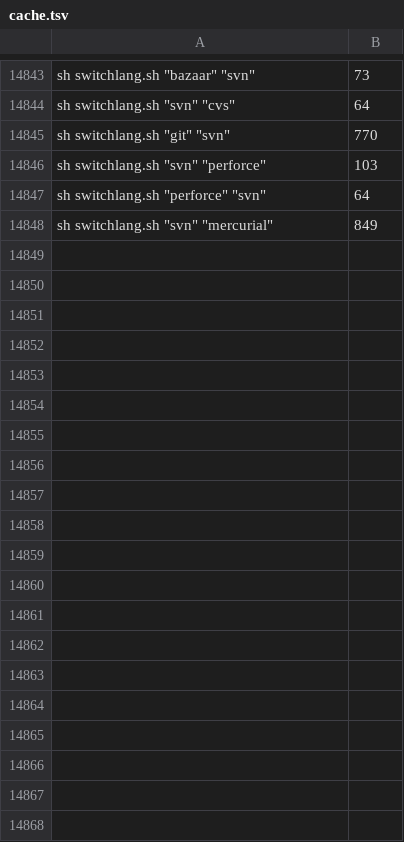
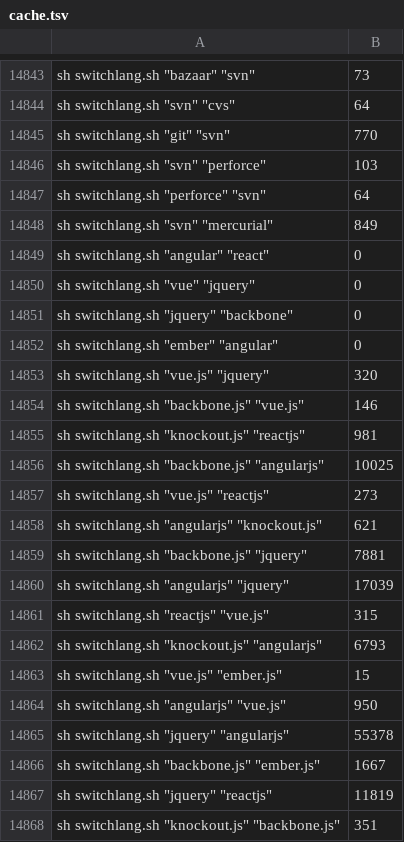
Before and after one commit to trieloff/eigenstuff, a TSV file: cache.tsv, drawn as a sheet; only a part is shown, gaps mark what is left out; the diff covers the shown part only; the diff names each change by its address in the sheet, - before the commit and + after, or states it on an @@ line.

```diff
--- a/cache.tsv
+++ b/cache.tsv
+row 14849: sh switchlang.sh "angular" "react" | 0
+row 14850: sh switchlang.sh "vue" "jquery" | 0
+row 14851: sh switchlang.sh "jquery" "backbone" | 0
+row 14852: sh switchlang.sh "ember" "angular" | 0
+row 14853: sh switchlang.sh "vue.js" "jquery" | 320
+row 14854: sh switchlang.sh "backbone.js" "vue.js" | 146
+row 14855: sh switchlang.sh "knockout.js" "reactjs" | 981
+row 14856: sh switchlang.sh "backbone.js" "angularjs" | 10025
+row 14857: sh switchlang.sh "vue.js" "reactjs" | 273
+row 14858: sh switchlang.sh "angularjs" "knockout.js" | 621
+row 14859: sh switchlang.sh "backbone.js" "jquery" | 7881
+row 14860: sh switchlang.sh "angularjs" "jquery" | 17039
+row 14861: sh switchlang.sh "reactjs" "vue.js" | 315
+row 14862: sh switchlang.sh "knockout.js" "angularjs" | 6793
+row 14863: sh switchlang.sh "vue.js" "ember.js" | 15
+row 14864: sh switchlang.sh "angularjs" "vue.js" | 950
+row 14865: sh switchlang.sh "jquery" "angularjs" | 55378
+row 14866: sh switchlang.sh "backbone.js" "ember.js" | 1667
+row 14867: sh switchlang.sh "jquery" "reactjs" | 11819
+row 14868: sh switchlang.sh "knockout.js" "backbone.js" | 351
```
Also changed, not shown: 26 added rows elsewhere in this file, 2 other files.
